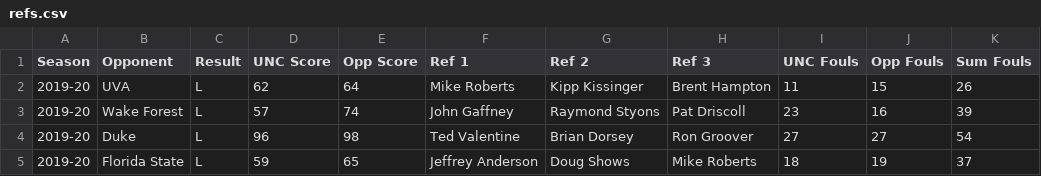
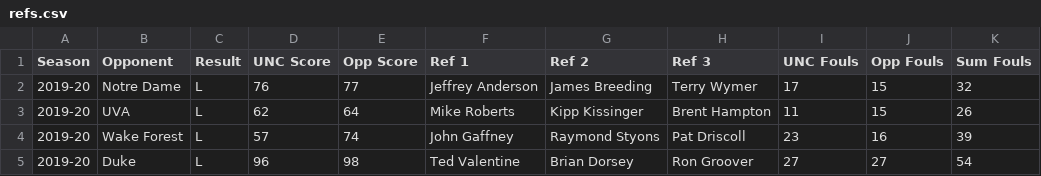
Before and after one commit to gallochris/dadgumboxscores, a CSV file: hugo_source/content/download/refs.csv, drawn as a sheet; only a part is shown; the shorter side is filled out with more unchanged rows.

Commit message:
notre dame

```diff
--- a/hugo_source/content/download/refs.csv
+++ b/hugo_source/content/download/refs.csv
@@ -1,2 +1,3 @@
 Season,Opponent,Result,UNC Score,Opp Score,Ref 1,Ref 2,Ref 3,UNC Fouls,Opp Fouls ,Sum Fouls
+2019-20,Notre Dame,L,76,77,Jeffrey Anderson,James Breeding,Terry Wymer,17,15,32
 2019-20,UVA,L,62,64,Mike Roberts,Kipp Kissinger,Brent Hampton,11,15,26
```
Also changed, not shown: hugo_source/content/download/four_factors_all.csv, hugo_source/content/download/point_spreads.csv, 12 other files.
